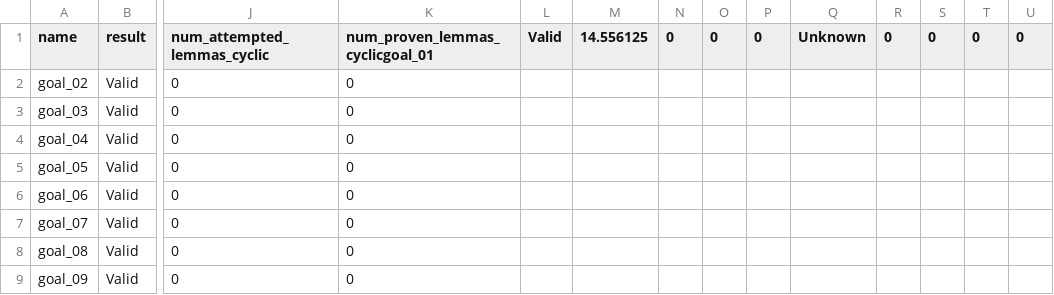
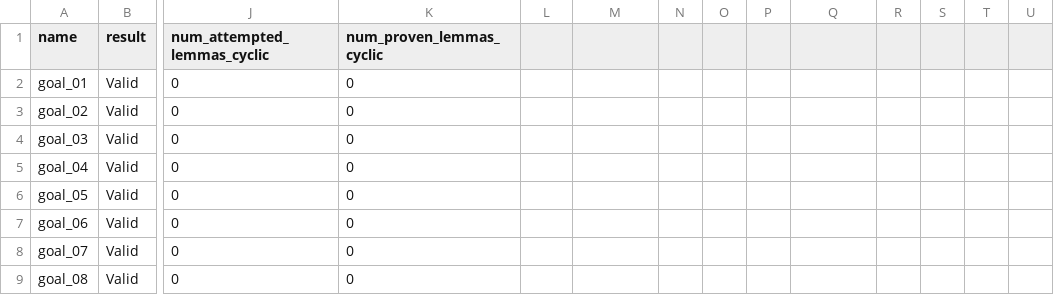
Before and after one commit to cole-k/cyclegg, a CSV file: results-visualization/results-isaplanner-5s.csv, drawn as a sheet; only a part is shown, gaps mark what is left out; the shorter side is filled out with more unchanged rows; rows hold the shown columns only; the diff names each change by its address in the sheet, - before the commit and + after, or states it on an @@ line.

```diff
--- a/results-visualization/results-isaplanner-5s.csv
+++ b/results-visualization/results-isaplanner-5s.csv
-K1: num_proven_lemmas_cyclicgoal_01
+K1: num_proven_lemmas_cyclic
-L1: Valid
+L1: (empty)
-M1: 14.556125
+M1: (empty)
-N1: 0
+N1: (empty)
-O1: 0
+O1: (empty)
-P1: 0
+P1: (empty)
-Q1: Unknown
+Q1: (empty)
-R1: 0
+R1: (empty)
-S1: 0
+S1: (empty)
-T1: 0
+T1: (empty)
-U1: 0
+U1: (empty)
+row 2: goal_01 | Valid | 0 | 0
```
Also changed, not shown: results-visualization/results-clam-5s.csv, 2 other files.
